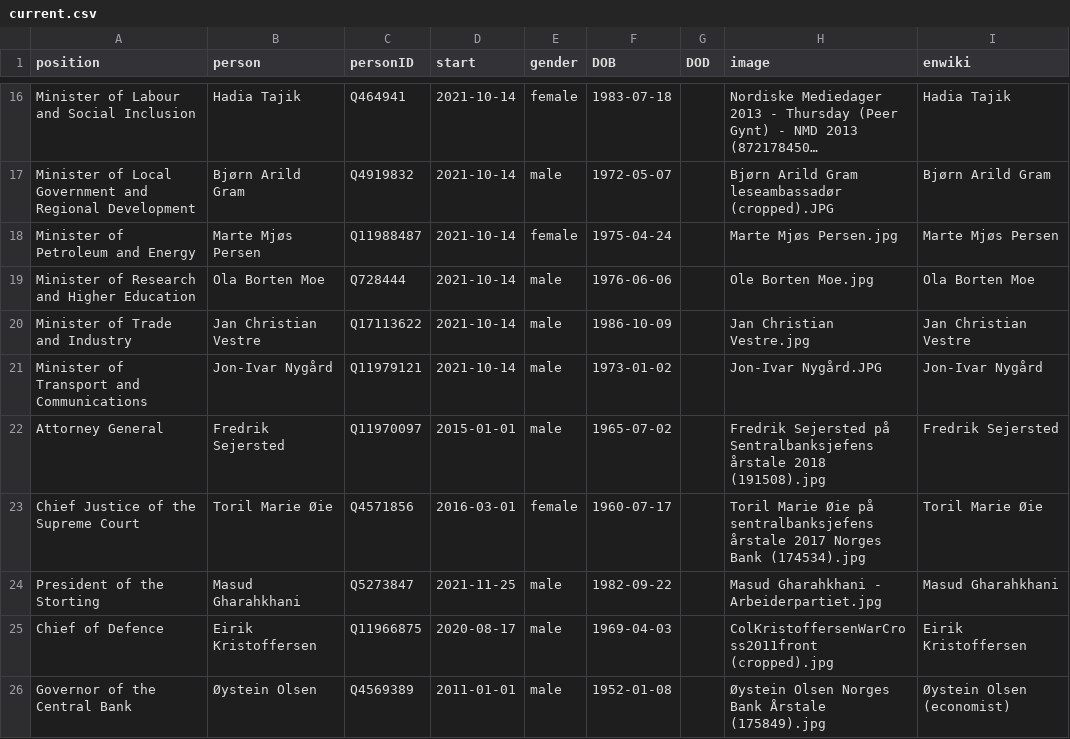
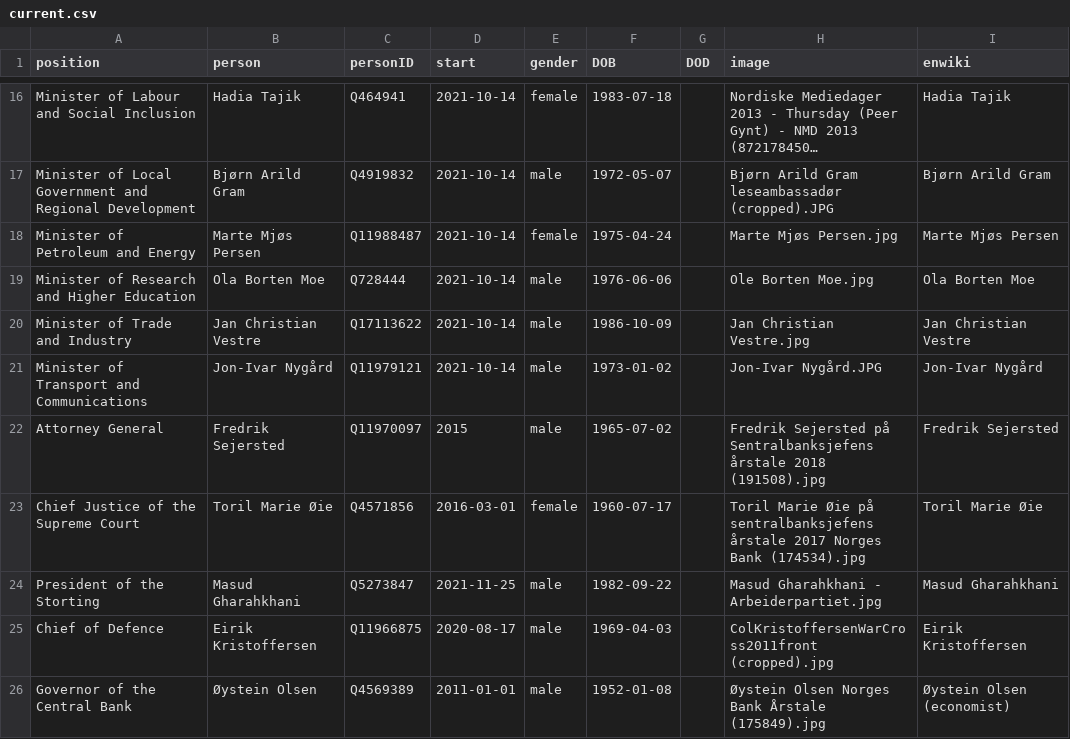
Before and after one commit to every-politician-scrapers/norway-cabinet, a CSV file: html/current.csv, drawn as a sheet; only a part is shown, gaps mark what is left out; long unchanged cells end in ….

Commit message:
HTML update

```diff
--- a/html/current.csv
+++ b/html/current.csv
@@ -21,3 +21,3 @@ Minister of Trade and Industry,Jan Christian Vestre,Q17113622,2021-10-14,male,19
 Minister of Transport and Communications,Jon-Ivar Nygård,Q11979121,2021-10-14,male,1973-01-02,,Jon-Ivar Nygård.JPG,Jon-Ivar Nygård
-Attorney General,Fredrik Sejersted,Q11970097,2015-01-01,male,1965-07-02,,Fredrik Sejersted på Sentralbanksjefens årstale 2018 (191508).jpg,Fredrik Sejersted
+Attorney General,Fredrik Sejersted,Q11970097,2015,male,1965-07-02,,Fredrik Sejersted på Sentralbanksjefens årstale 2018 (191508).jpg,Fredrik Sejersted
 Chief Justice of the Supreme Court,Toril Marie Øie,Q4571856,2016-03-01,female,1960-07-17,,Toril Marie Øie på sentralbanksjefens årstale 2017 Norges Bank (174534).jpg,Toril Marie Øie
```
